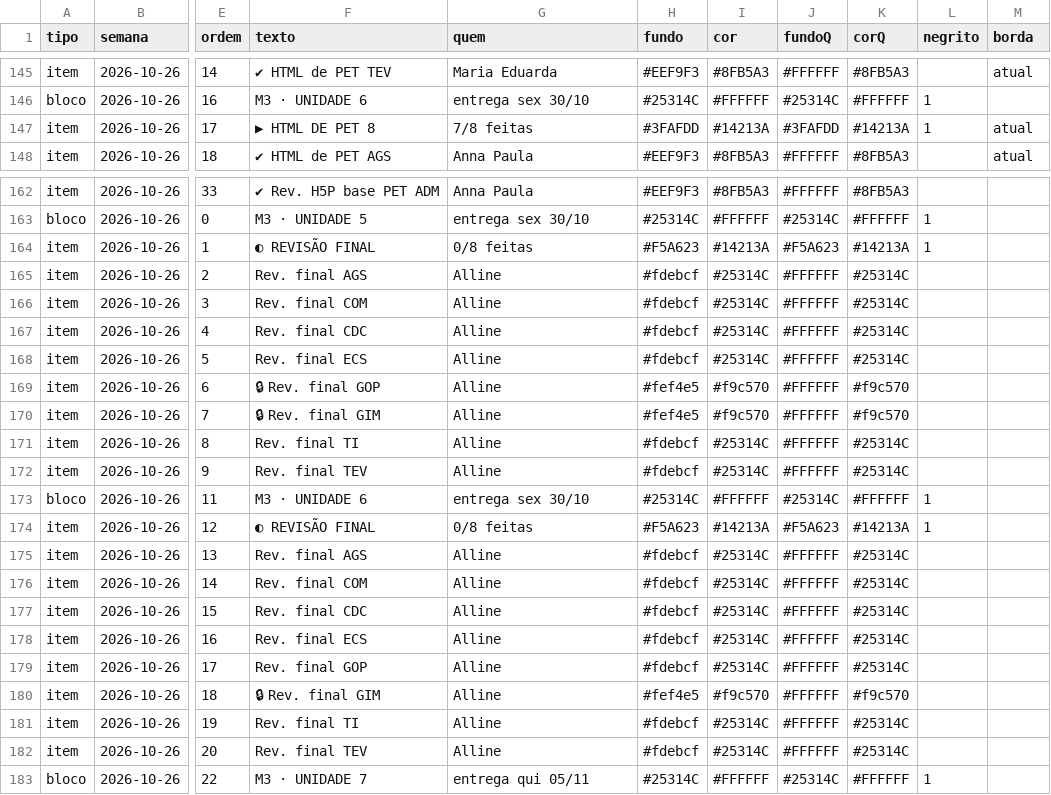
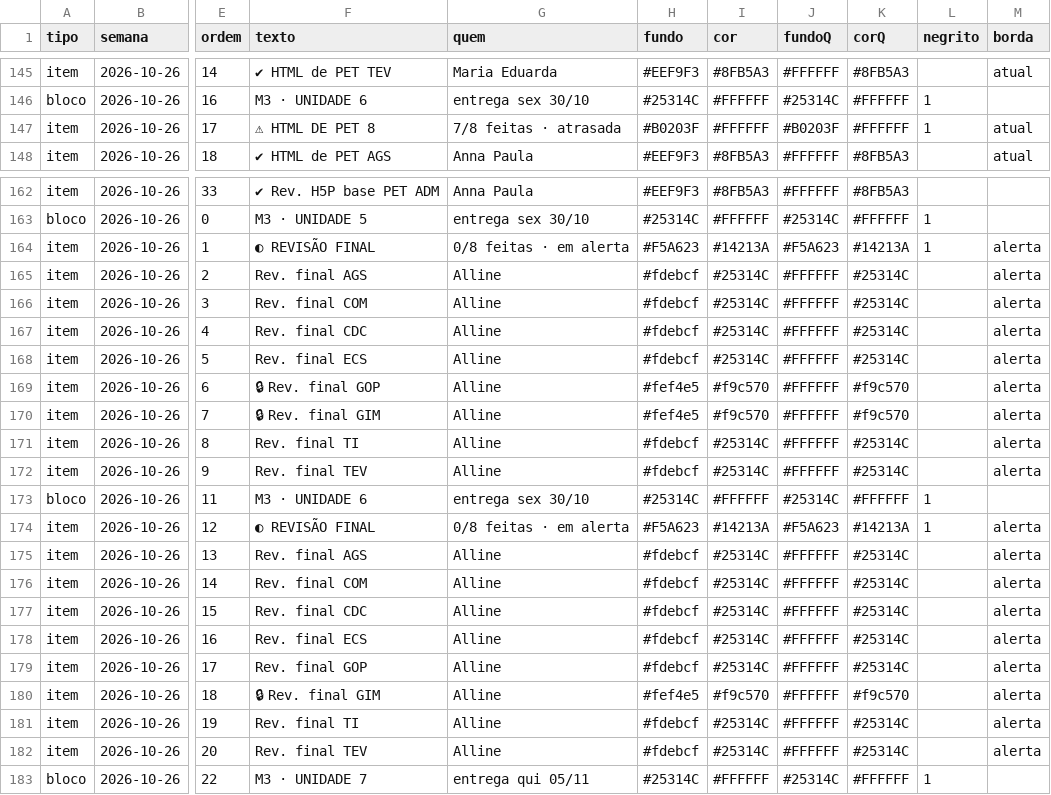
Before and after one commit to Moodle-IFTP-AL/Painel-de-Construcao, a CSV file: cronograma.csv, drawn as a sheet; only a part is shown, gaps mark what is left out; the diff covers the shown part only; the diff names each change by its address in the sheet, - before the commit and + after, or states it on an @@ line.

```diff
--- a/cronograma.csv
+++ b/cronograma.csv
-F147 (texto): ▶ HTML DE PET 8
+F147 (texto): ⚠ HTML DE PET 8
-G147 (quem): 7/8 feitas
+G147 (quem): 7/8 feitas · atrasada
-H147 (fundo): #3FAFDD
+H147 (fundo): #B0203F
-I147 (cor): #14213A
+I147 (cor): #FFFFFF
-J147 (fundoQ): #3FAFDD
+J147 (fundoQ): #B0203F
-K147 (corQ): #14213A
+K147 (corQ): #FFFFFF
-G164 (quem): 0/8 feitas
+G164 (quem): 0/8 feitas · em alerta
-M164:M172 (borda): (empty)
+M164:M172 (borda): alerta
-G174 (quem): 0/8 feitas
+G174 (quem): 0/8 feitas · em alerta
-M174:M182 (borda): (empty)
+M174:M182 (borda): alerta
```
Also changed, not shown: 71 edited cells elsewhere in this file.
